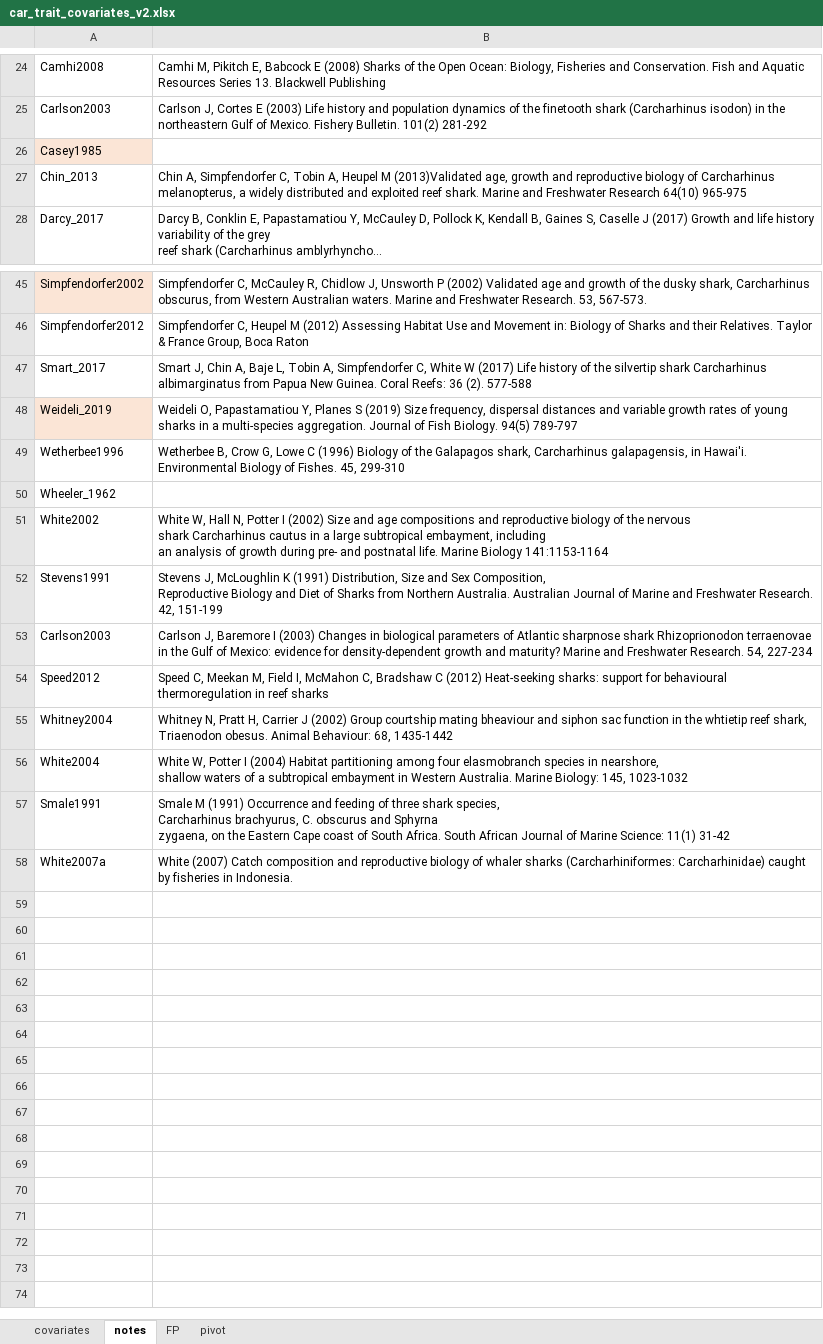
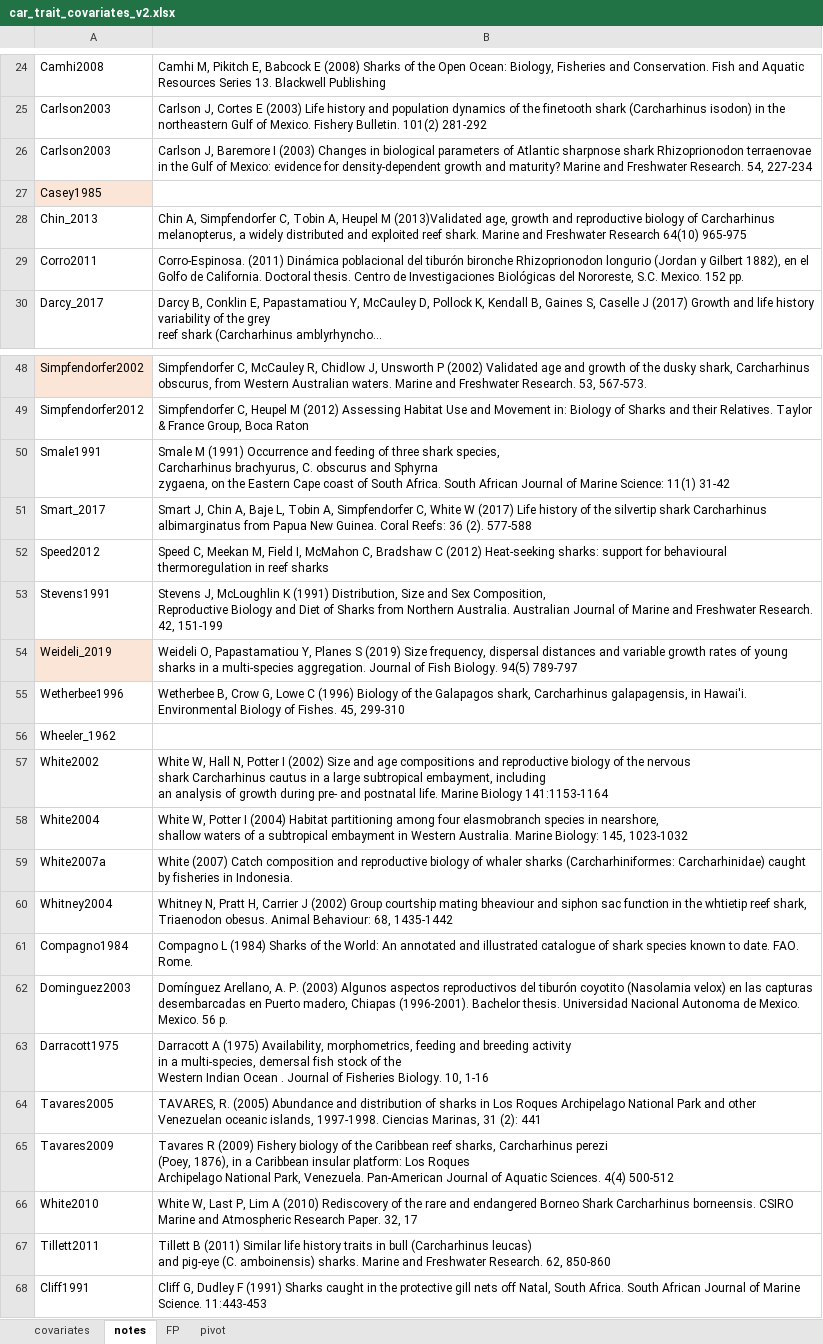
Before and after one commit to tmgorham/Predict_Maturity, an Excel workbook: Data/for model/in/car_trait_covariates_v2.xlsx, sheet notes, drawn as a sheet; only a part is shown, gaps mark what is left out; long unchanged cells end in …; values as stored, in another font and other column widths than the file's, no borders; ↵ is a line break in a cell; the diff covers the shown part only; the diff names each change by its address in the sheet, - before the commit and + after, or states it on an @@ line.

```diff
--- a/Data/for model/in/car_trait_covariates_v2.xlsx (sheet notes)
+++ b/Data/for model/in/car_trait_covariates_v2.xlsx (sheet notes)
@@ row 53 moved to row 26: Carlson2003 @@
+row 29: Corro2011 | Corro-Espinosa. (2011) Dinámica poblacional del tiburón bironche Rhizoprionodon longurio (Jordan y Gilbert 1882), en el Golfo de California. Doctoral thesis. Centro de Investigaciones Biológicas del Nororeste, S.C. Mexico. 152 pp.
@@ row 57 moved to row 50: Smale1991 @@
@@ row 54 moved to row 52: Speed2012 @@
@@ row 52 moved to row 53: Stevens1991 @@
@@ row 56 moved to row 58: White2004 @@
@@ row 58 moved to row 59: White2007a @@
+row 61: Compagno1984 | Compagno L (1984) Sharks of the World: An annotated and illustrated catalogue of shark species known to date. FAO. Rome.
+row 62: Dominguez2003 | Domínguez Arellano, A. P. (2003) Algunos aspectos reproductivos del tiburón coyotito (Nasolamia velox) en las capturas desembarcadas en Puerto madero, Chiapas (1996-2001). Bachelor thesis. Universidad Nacional Autonoma de Mexico. Mexico. 56 p.
+row 63: Darracott1975 | Darracott A (1975) Availability, morphometrics, feeding and breeding activity ↵ in a multi-species, demersal fish stock of the ↵ Western Indian Ocean . Journal of Fisheries Biology. 10, 1-16
+row 64: Tavares2005 | TAVARES, R. (2005) Abundance and distribution of sharks in Los Roques Archipelago National Park and other Venezuelan oceanic islands, 1997-1998. Ciencias Marinas, 31 (2): 441
+row 65: Tavares2009 | Tavares R (2009) Fishery biology of the Caribbean reef sharks, Carcharhinus perezi ↵ (Poey, 1876), in a Caribbean insular platform: Los Roques ↵ Archipelago National Park, Venezuela. Pan-American Journal of Aquatic Sciences. 4(4) 500-512
+row 66: White2010 | White W, Last P, Lim A (2010) Rediscovery of the rare and endangered Borneo Shark Carcharhinus borneensis. CSIRO Marine and Atmospheric Research Paper. 32, 17
+row 67: Tillett2011 | Tillett B (2011) Similar life history traits in bull (Carcharhinus leucas) ↵ and pig-eye (C. amboinensis) sharks. Marine and Freshwater Research. 62, 850-860
+row 68: Cliff1991 | Cliff G, Dudley F (1991) Sharks caught in the protective gill nets off Natal, South Africa. South African Journal of Marine Science. 11:443-453
```
Also changed, not shown: 1 added row elsewhere in this sheet, sheet covariates, sheet pivot, sheet FP, 19 other files.
